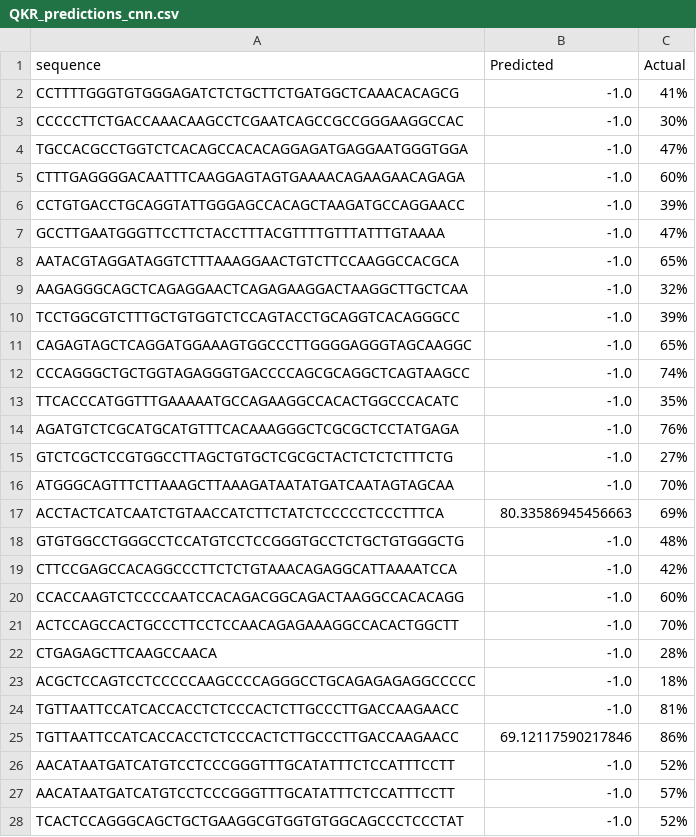
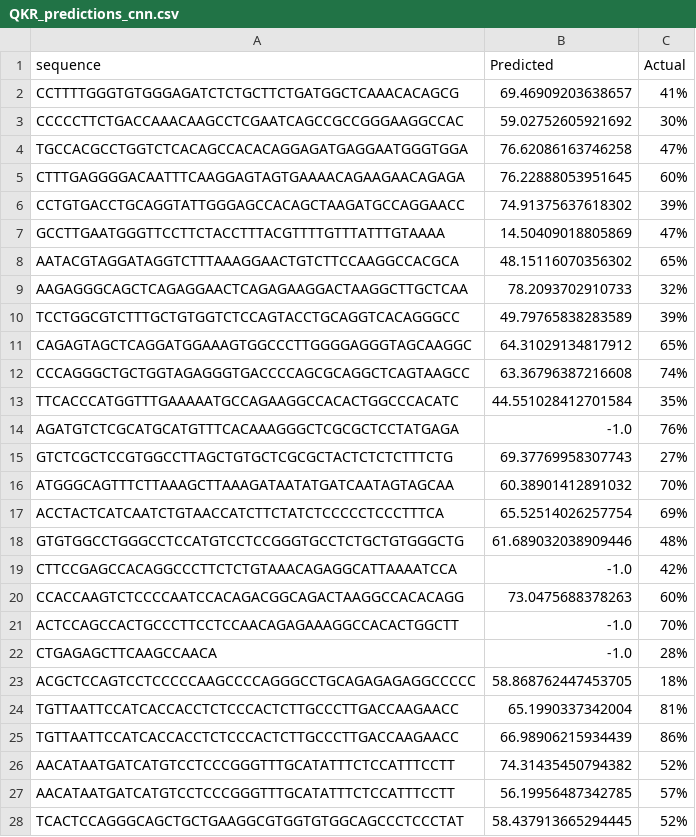
Before and after one commit to aaroshdas/cnn_lr_crispr_cas12a, a CSV file: prediction_results/QKR_predictions_cnn.csv, drawn as a sheet; only a part is shown; the diff covers the shown part only; the diff names each change by its address in the sheet, - before the commit and + after, or states it on an @@ line.

Commit message:
Updated predict.py

```diff
--- a/prediction_results/QKR_predictions_cnn.csv
+++ b/prediction_results/QKR_predictions_cnn.csv
-B2 (Predicted): -1.0
+B2 (Predicted): 69.46909203638657
-B3 (Predicted): -1.0
+B3 (Predicted): 59.02752605921692
-B4 (Predicted): -1.0
+B4 (Predicted): 76.62086163746258
-B5 (Predicted): -1.0
+B5 (Predicted): 76.22888053951645
-B6 (Predicted): -1.0
+B6 (Predicted): 74.91375637618302
-B7 (Predicted): -1.0
+B7 (Predicted): 14.50409018805869
-B8 (Predicted): -1.0
+B8 (Predicted): 48.15116070356302
-B9 (Predicted): -1.0
+B9 (Predicted): 78.2093702910733
-B10 (Predicted): -1.0
+B10 (Predicted): 49.79765838283589
-B11 (Predicted): -1.0
+B11 (Predicted): 64.31029134817912
-B12 (Predicted): -1.0
+B12 (Predicted): 63.36796387216608
-B13 (Predicted): -1.0
+B13 (Predicted): 44.551028412701584
-B15 (Predicted): -1.0
+B15 (Predicted): 69.37769958307743
-B16 (Predicted): -1.0
+B16 (Predicted): 60.38901412891032
-B17 (Predicted): 80.33586945456663
+B17 (Predicted): 65.52514026257754
-B18 (Predicted): -1.0
+B18 (Predicted): 61.689032038909446
-B20 (Predicted): -1.0
+B20 (Predicted): 73.0475688378263
-B23 (Predicted): -1.0
+B23 (Predicted): 58.868762447453705
-B24 (Predicted): -1.0
+B24 (Predicted): 65.1990337342004
-B25 (Predicted): 69.12117590217846
+B25 (Predicted): 66.98906215934439
-B26 (Predicted): -1.0
+B26 (Predicted): 74.31435450794382
-B27 (Predicted): -1.0
+B27 (Predicted): 56.19956487342785
-B28 (Predicted): -1.0
+B28 (Predicted): 58.437913665294445
```
Also changed, not shown: 7 edited cells elsewhere in this file, 1 other file.
